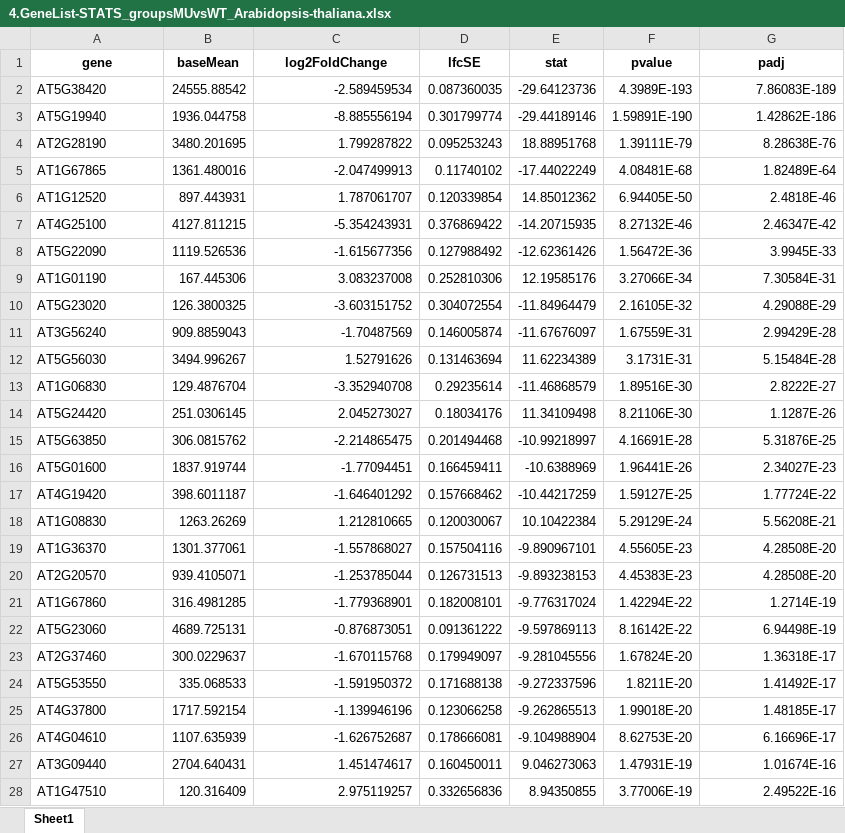
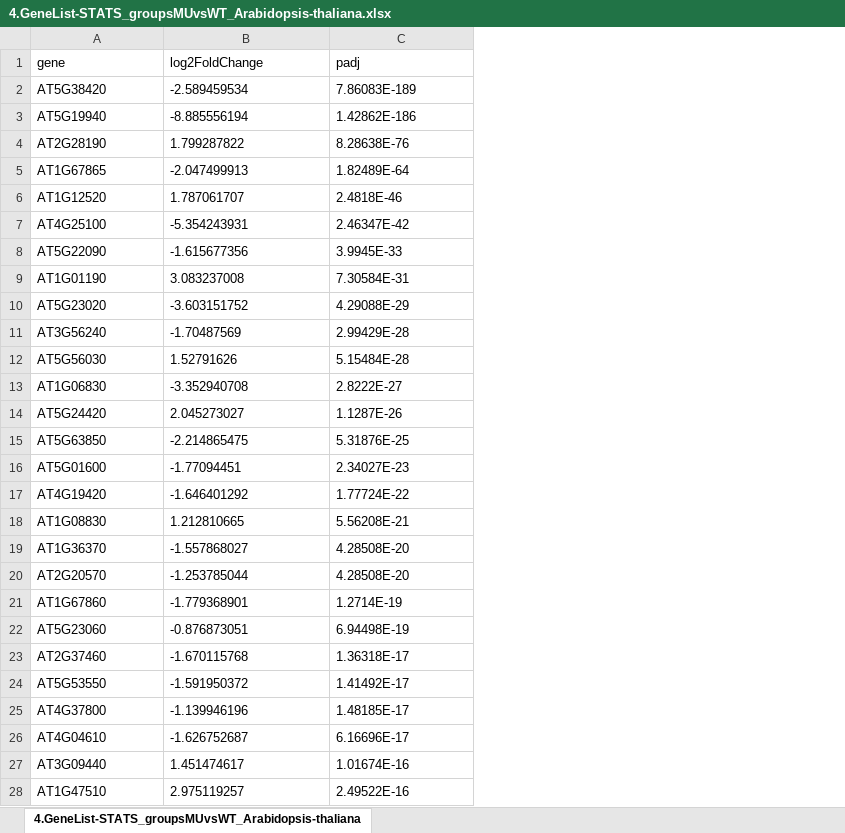
Before and after one commit to MiriamRiquelmeP/DEVEA, an Excel workbook: data/4.GeneList-STATS_groupsMUvsWT_Arabidopsis-thaliana.xlsx, sheet 4.GeneList-STATS_groupsMUvsWT_Arabidopsis-thaliana, drawn as a sheet; only a part is shown; values as stored, in another font and other column widths than the file's, no borders; removed rows and columns are numbered as before the commit, all else as after; the diff covers the shown part only; the diff names each change by its address in the sheet, - before the commit and + after, or states it on an @@ line.

```diff
--- a/data/4.GeneList-STATS_groupsMUvsWT_Arabidopsis-thaliana.xlsx (sheet 4.GeneList-STATS_groupsMUvsWT_Arabidopsis-thaliana)
+++ b/data/4.GeneList-STATS_groupsMUvsWT_Arabidopsis-thaliana.xlsx (sheet 4.GeneList-STATS_groupsMUvsWT_Arabidopsis-thaliana)
-sheet tab: Sheet1
+sheet tab: 4.GeneList-STATS_groupsMUvsWT_Arabidopsis-thaliana
-column B (baseMean), rows 2-28: 24555.88542 | 1936.044758 | 3480.201695 | 1361.480016 | 897.443931 | 4127.811215 | 1119.526536 | 167.445306 | 126.3800325 | 909.8859043 | 3494.996267 | 129.4876704 | 251.0306145 | 306.0815762 | 1837.919744 | 398.6011187 | 1263.26269 | 1301.377061 | 939.4105071 | 316.4981285 | 4689.725131 | 300.0229637 | 335.068533 | 1717.592154 | 1107.635939 | 2704.640431 | 120.316409
-column D (lfcSE), rows 2-28: 0.087360035 | 0.301799774 | 0.095253243 | 0.11740102 | 0.120339854 | 0.376869422 | 0.127988492 | 0.252810306 | 0.304072554 | 0.146005874 | 0.131463694 | 0.29235614 | 0.18034176 | 0.201494468 | 0.166459411 | 0.157668462 | 0.120030067 | 0.157504116 | 0.126731513 | 0.182008101 | 0.091361222 | 0.179949097 | 0.171688138 | 0.123066258 | 0.178666081 | 0.160450011 | 0.332656836
-column E (stat), rows 2-28: -29.64123736 | -29.44189146 | 18.88951768 | -17.44022249 | 14.85012362 | -14.20715935 | -12.62361426 | 12.19585176 | -11.84964479 | -11.67676097 | 11.62234389 | -11.46868579 | 11.34109498 | -10.99218997 | -10.6388969 | -10.44217259 | 10.10422384 | -9.890967101 | -9.893238153 | -9.776317024 | -9.597869113 | -9.281045556 | -9.272337596 | -9.262865513 | -9.104988904 | 9.046273063 | 8.94350855
-column F (pvalue), rows 2-28: 4.3989E-193 | 1.59891E-190 | 1.39111E-79 | 4.08481E-68 | 6.94405E-50 | 8.27132E-46 | 1.56472E-36 | 3.27066E-34 | 2.16105E-32 | 1.67559E-31 | 3.1731E-31 | 1.89516E-30 | 8.21106E-30 | 4.16691E-28 | 1.96441E-26 | 1.59127E-25 | 5.29129E-24 | 4.55605E-23 | 4.45383E-23 | 1.42294E-22 | 8.16142E-22 | 1.67824E-20 | 1.8211E-20 | 1.99018E-20 | 8.62753E-20 | 1.47931E-19 | 3.77006E-19
@@ A1 bold: on → off, alignment: center → left @@
@@ B1 bold: on → off, alignment: center → left @@
@@ C1 bold: on → off, alignment: center → left @@
-B2:B28 alignment: right
+B2:B28 alignment: left
-C2:C28 alignment: right
+C2:C28 alignment: left
```
Also changed, not shown: cell formats elsewhere in this sheet, data/2.design_groupsKIJAK2vsGFP_Mus-musculus.xlsx, data/2.design_groupsMUvsWT_Arabidopsis-thaliana.xlsx, 6 other files.
